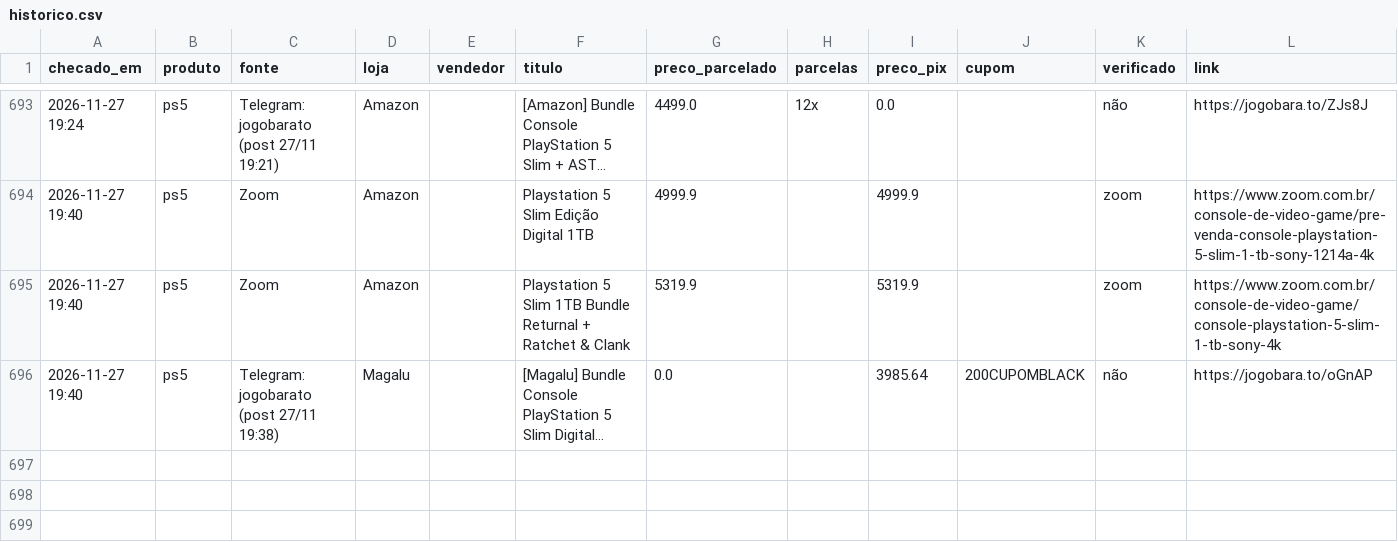
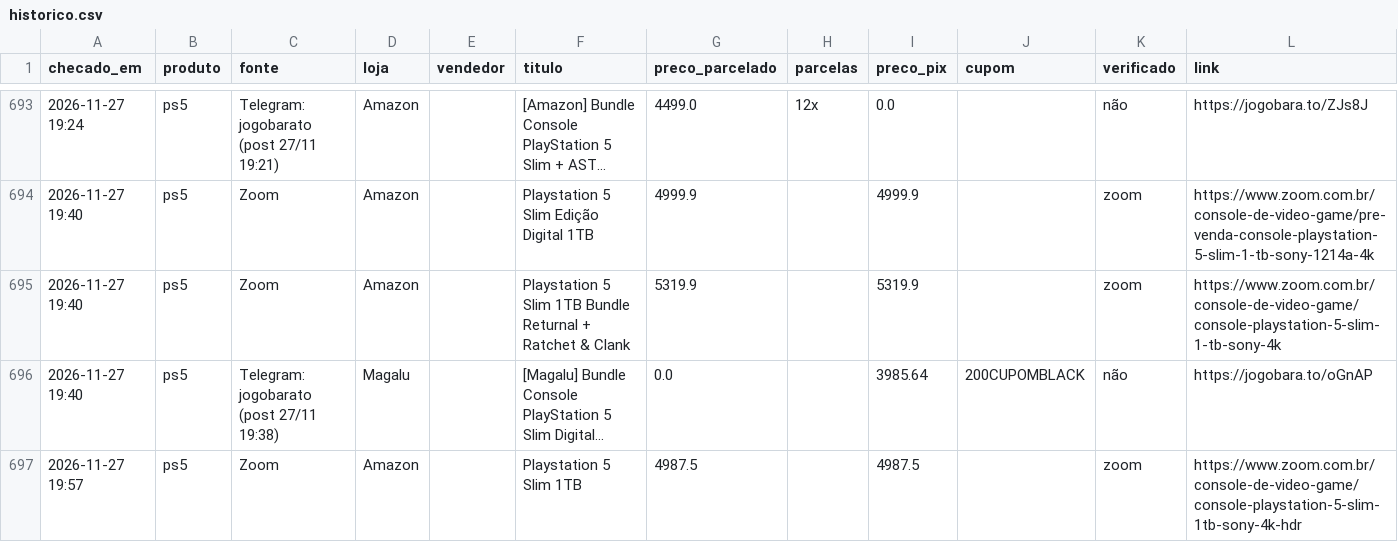
Before and after one commit to leo-barbieri/monitor-precos, a CSV file: data/historico.csv, drawn as a sheet; only a part is shown, gaps mark what is left out; long unchanged cells end in …; the diff names each change by its address in the sheet, - before the commit and + after, or states it on an @@ line.

```diff
--- a/data/historico.csv
+++ b/data/historico.csv
+row 697: 2026-11-27 19:57 | ps5 | Zoom | Amazon |  | Playstation 5 Slim 1TB | 4987.5 |  | 4987.5 |  | zoom | https://www.zoom.com.br/console-de-video-game/console-playstation-5-slim-1tb-sony-4k-hdr
```
Also changed, not shown: 1 other file.
